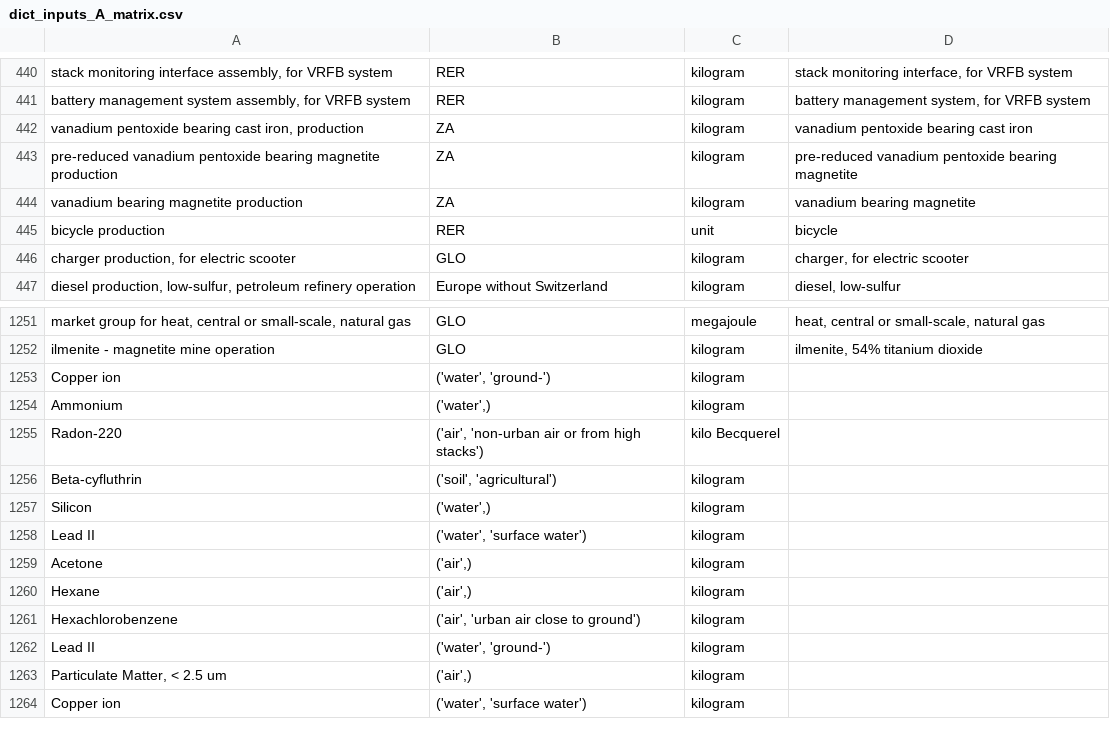
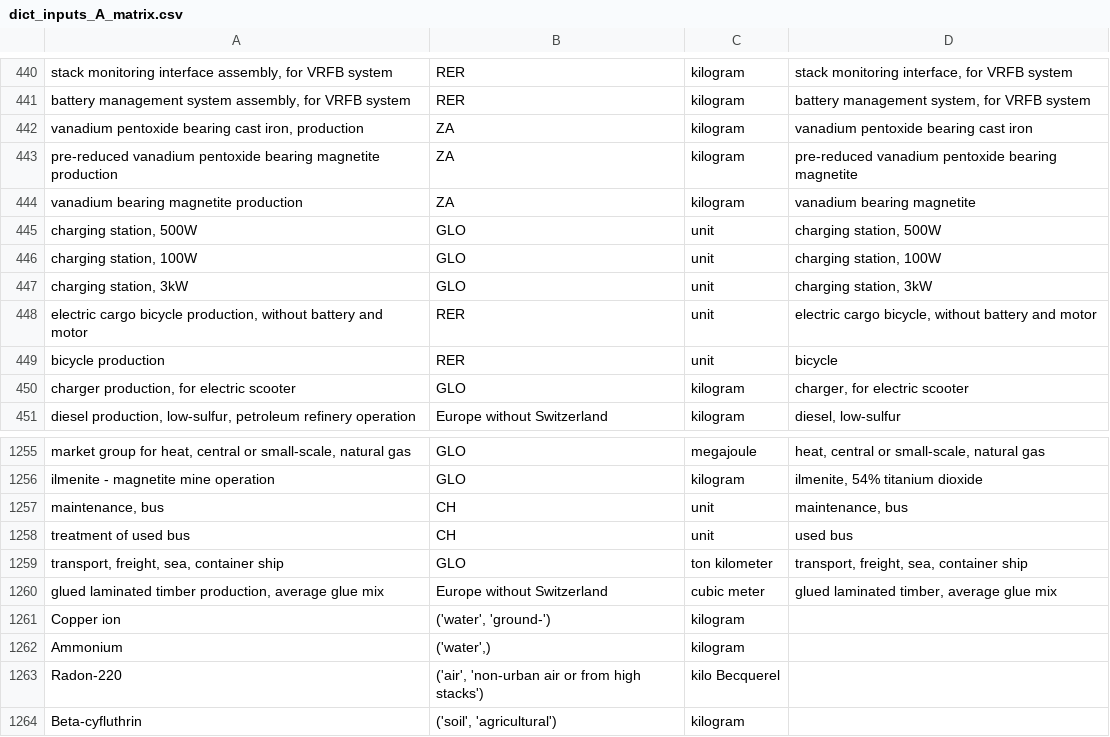
Before and after one commit to romainsacchi/carculator_utils, a CSV file: carculator_utils/data/IAM/dict_inputs_A_matrix.csv, drawn as a sheet; only a part is shown, gaps mark what is left out; the shorter side is filled out with more unchanged rows; the diff names each change by its address in the sheet, - before the commit and + after, or states it on an @@ line.

```diff
--- a/carculator_utils/data/IAM/dict_inputs_A_matrix.csv
+++ b/carculator_utils/data/IAM/dict_inputs_A_matrix.csv
+row 445: charging station, 500W | GLO | unit | charging station, 500W
+row 446: charging station, 100W | GLO | unit | charging station, 100W
+row 447: charging station, 3kW | GLO | unit | charging station, 3kW
+row 448: electric cargo bicycle production, without battery and motor | RER | unit | electric cargo bicycle, without battery and motor
+row 1257: maintenance, bus | CH | unit | maintenance, bus
+row 1258: treatment of used bus | CH | unit | used bus
+row 1259: transport, freight, sea, container ship | GLO | ton kilometer | transport, freight, sea, container ship
+row 1260: glued laminated timber production, average glue mix | Europe without Switzerland | cubic meter | glued laminated timber, average glue mix
```
Also changed, not shown: 58 other files.
